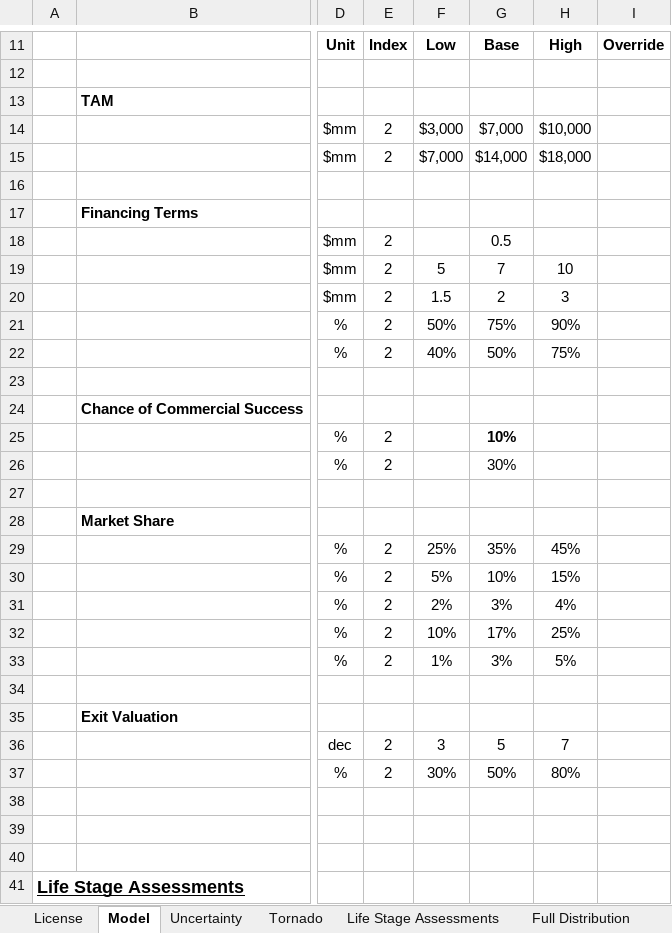
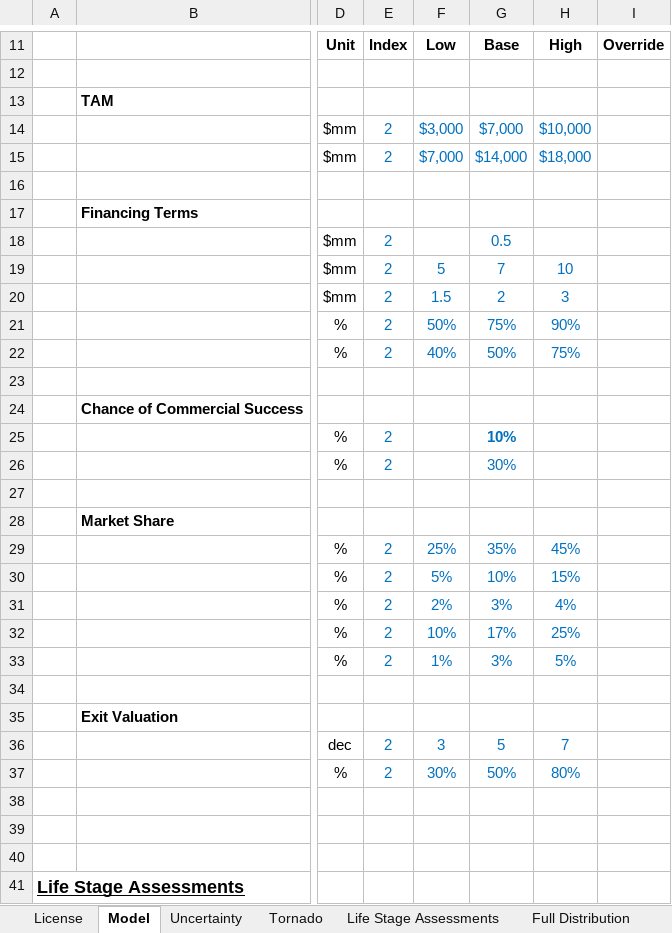
Before and after one commit to ulu-ventures/VCDA, an Excel workbook: spreadsheets/VentureDeal.xlsm, sheet Model, drawn as a sheet; only a part is shown, gaps mark what is left out; values as stored, in another font and other column widths than the file's, no borders; conditional formats not drawn; the diff names each change by its address in the sheet, - before the commit and + after, or states it on an @@ line.

```diff
--- a/spreadsheets/VentureDeal.xlsm (sheet Model)
+++ b/spreadsheets/VentureDeal.xlsm (sheet Model)
-E14:H15 text colour: black
+E14:H15 text colour: #0070C0
-E18 text colour: black
+E18 text colour: #0070C0
-G18 text colour: black
+G18 text colour: #0070C0
-E19:H22 text colour: black
+E19:H22 text colour: #0070C0
-E25:E26 text colour: black
+E25:E26 text colour: #0070C0
-G25:G26 text colour: black
+G25:G26 text colour: #0070C0
-E29:H33 text colour: black
+E29:H33 text colour: #0070C0
-E36:H37 text colour: black
+E36:H37 text colour: #0070C0
```
Also changed, not shown: sheet Life Stage Assessments, sheet Full Distribution, formulas that keep their value, charts or pictures.
